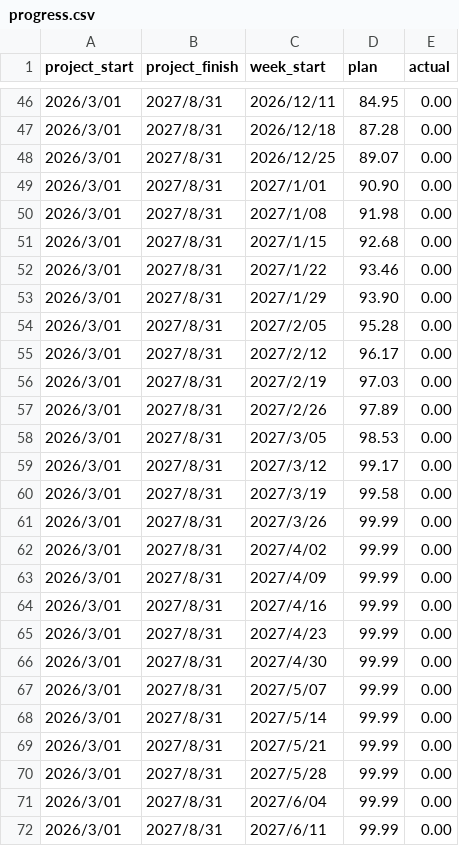
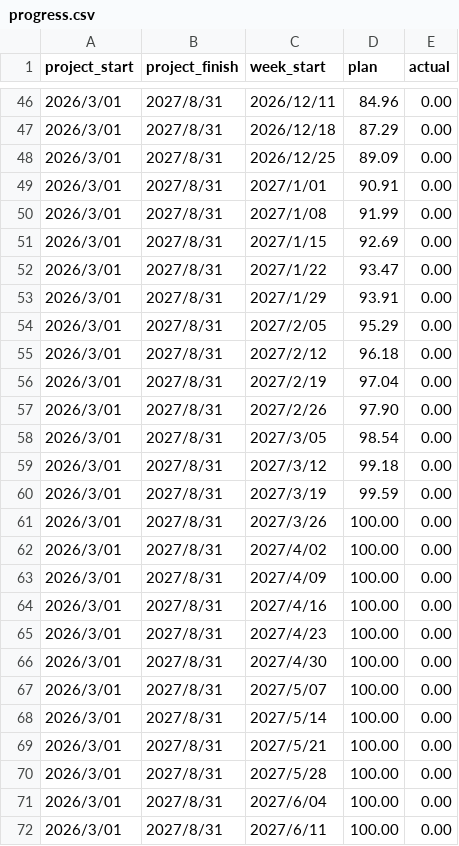
Before and after one commit to Suzanoo/okmd, a CSV file: public/data/progress.csv, drawn as a sheet; only a part is shown, gaps mark what is left out; the diff covers the shown part only.

```diff
--- a/public/data/progress.csv
+++ b/public/data/progress.csv
@@ -46,27 +46,27 @@ project_start,project_finish,week_start,plan,actual
-2026/3/01,2027/8/31,2026/12/11,84.95,0.00
-2026/3/01,2027/8/31,2026/12/18,87.28,0.00
-2026/3/01,2027/8/31,2026/12/25,89.07,0.00
-2026/3/01,2027/8/31,2027/1/01,90.90,0.00
-2026/3/01,2027/8/31,2027/1/08,91.98,0.00
-2026/3/01,2027/8/31,2027/1/15,92.68,0.00
-2026/3/01,2027/8/31,2027/1/22,93.46,0.00
-2026/3/01,2027/8/31,2027/1/29,93.90,0.00
-2026/3/01,2027/8/31,2027/2/05,95.28,0.00
-2026/3/01,2027/8/31,2027/2/12,96.17,0.00
-2026/3/01,2027/8/31,2027/2/19,97.03,0.00
-2026/3/01,2027/8/31,2027/2/26,97.89,0.00
-2026/3/01,2027/8/31,2027/3/05,98.53,0.00
-2026/3/01,2027/8/31,2027/3/12,99.17,0.00
-2026/3/01,2027/8/31,2027/3/19,99.58,0.00
-2026/3/01,2027/8/31,2027/3/26,99.99,0.00
-2026/3/01,2027/8/31,2027/4/02,99.99,0.00
-2026/3/01,2027/8/31,2027/4/09,99.99,0.00
-2026/3/01,2027/8/31,2027/4/16,99.99,0.00
-2026/3/01,2027/8/31,2027/4/23,99.99,0.00
-2026/3/01,2027/8/31,2027/4/30,99.99,0.00
-2026/3/01,2027/8/31,2027/5/07,99.99,0.00
-2026/3/01,2027/8/31,2027/5/14,99.99,0.00
-2026/3/01,2027/8/31,2027/5/21,99.99,0.00
-2026/3/01,2027/8/31,2027/5/28,99.99,0.00
-2026/3/01,2027/8/31,2027/6/04,99.99,0.00
-2026/3/01,2027/8/31,2027/6/11,99.99,0.00
+2026/3/01,2027/8/31,2026/12/11,84.96,0.00
+2026/3/01,2027/8/31,2026/12/18,87.29,0.00
+2026/3/01,2027/8/31,2026/12/25,89.09,0.00
+2026/3/01,2027/8/31,2027/1/01,90.91,0.00
+2026/3/01,2027/8/31,2027/1/08,91.99,0.00
+2026/3/01,2027/8/31,2027/1/15,92.69,0.00
+2026/3/01,2027/8/31,2027/1/22,93.47,0.00
+2026/3/01,2027/8/31,2027/1/29,93.91,0.00
+2026/3/01,2027/8/31,2027/2/05,95.29,0.00
+2026/3/01,2027/8/31,2027/2/12,96.18,0.00
+2026/3/01,2027/8/31,2027/2/19,97.04,0.00
+2026/3/01,2027/8/31,2027/2/26,97.90,0.00
+2026/3/01,2027/8/31,2027/3/05,98.54,0.00
+2026/3/01,2027/8/31,2027/3/12,99.18,0.00
+2026/3/01,2027/8/31,2027/3/19,99.59,0.00
+2026/3/01,2027/8/31,2027/3/26,100.00,0.00
+2026/3/01,2027/8/31,2027/4/02,100.00,0.00
+2026/3/01,2027/8/31,2027/4/09,100.00,0.00
+2026/3/01,2027/8/31,2027/4/16,100.00,0.00
+2026/3/01,2027/8/31,2027/4/23,100.00,0.00
+2026/3/01,2027/8/31,2027/4/30,100.00,0.00
+2026/3/01,2027/8/31,2027/5/07,100.00,0.00
+2026/3/01,2027/8/31,2027/5/14,100.00,0.00
+2026/3/01,2027/8/31,2027/5/21,100.00,0.00
+2026/3/01,2027/8/31,2027/5/28,100.00,0.00
+2026/3/01,2027/8/31,2027/6/04,100.00,0.00
+2026/3/01,2027/8/31,2027/6/11,100.00,0.00
```
Also changed, not shown: 35 edited cells elsewhere in this file, public/data/progress_table.csv.
